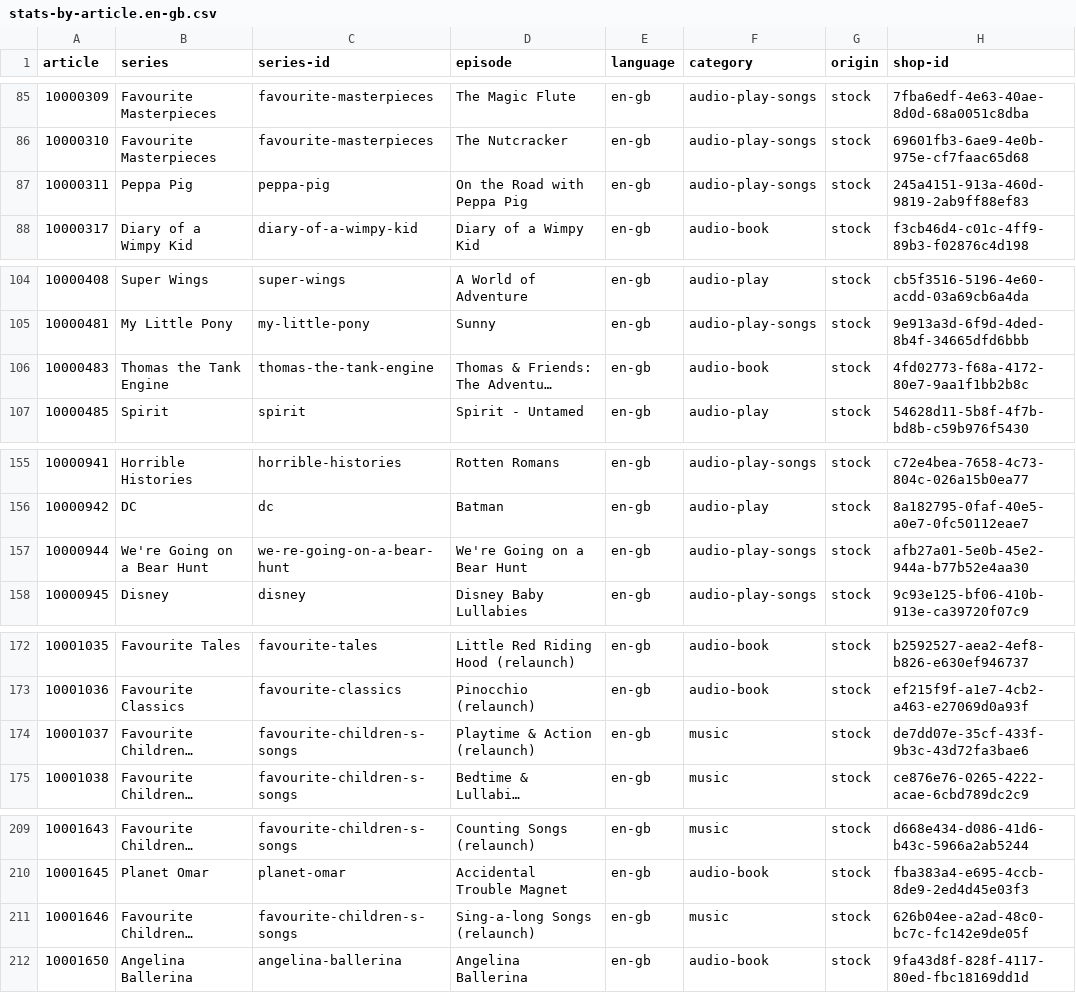
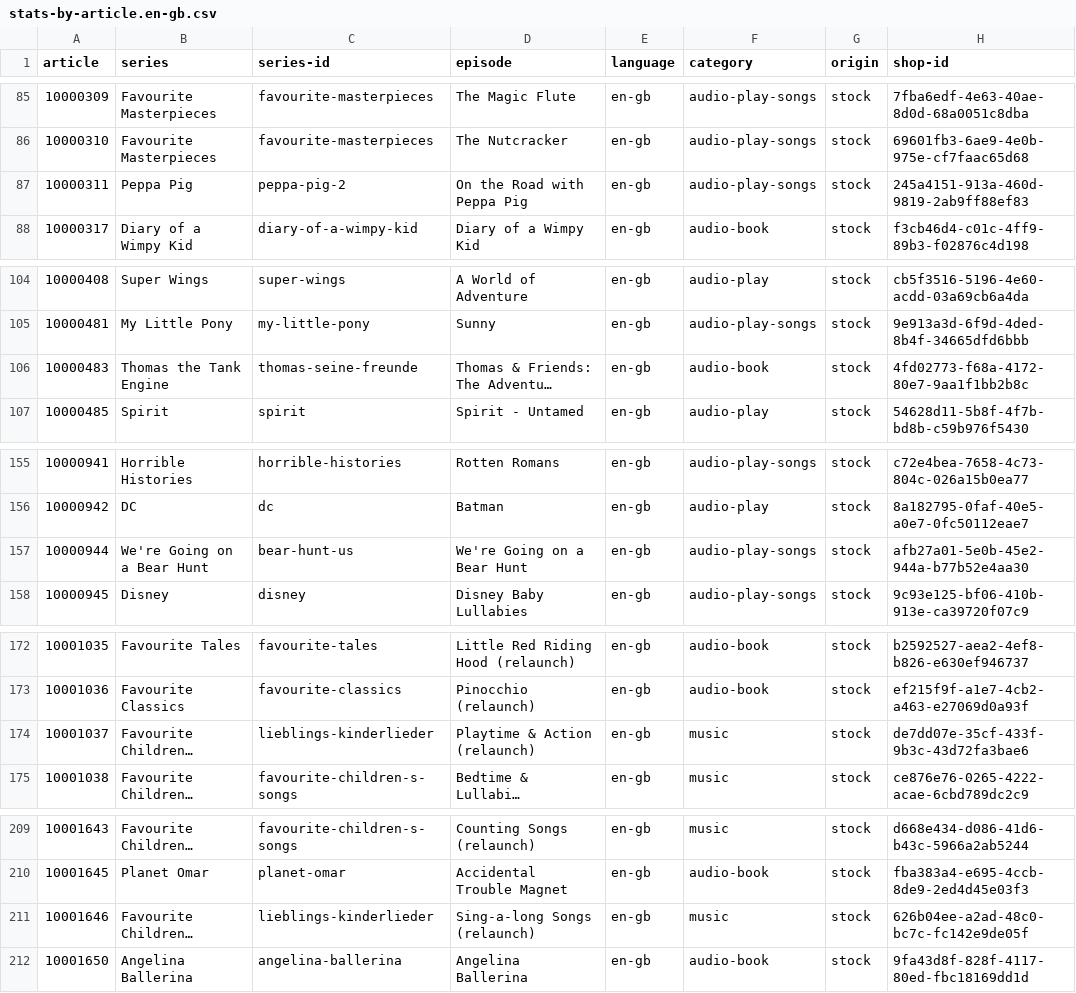
Before and after one commit to toniebox-reverse-engineering/tonies-json, a CSV file: stats/stats-by-article.en-gb.csv, drawn as a sheet; only a part is shown, gaps mark what is left out; long unchanged cells end in …; the diff names each change by its address in the sheet, - before the commit and + after, or states it on an @@ line.

```diff
--- a/stats/stats-by-article.en-gb.csv
+++ b/stats/stats-by-article.en-gb.csv
-C87 (series-id): peppa-pig
+C87 (series-id): peppa-pig-2
-C106 (series-id): thomas-the-tank-engine
+C106 (series-id): thomas-seine-freunde
-C157 (series-id): we-re-going-on-a-bear-hunt
+C157 (series-id): bear-hunt-us
-C174 (series-id): favourite-children-s-songs
+C174 (series-id): lieblings-kinderlieder
-C211 (series-id): favourite-children-s-songs
+C211 (series-id): lieblings-kinderlieder
```
Also changed, not shown: stats/stats-by-article.csv, stats/stats-by-article.fr-fr.csv, 7 other files.
